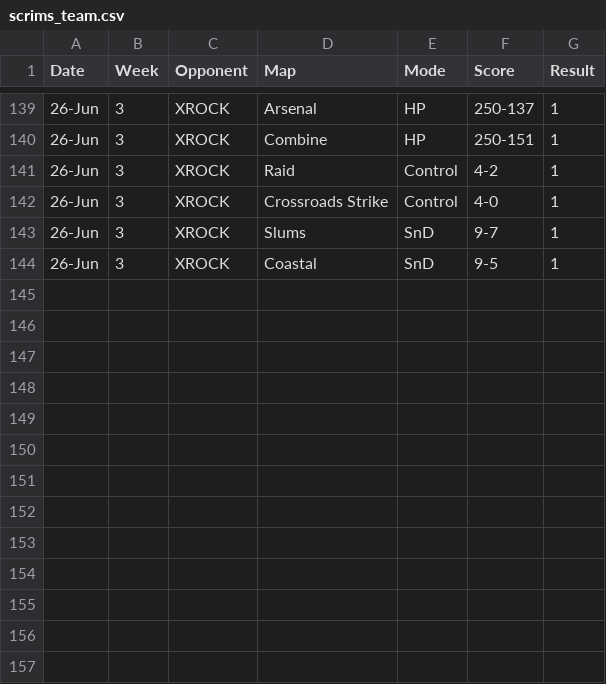
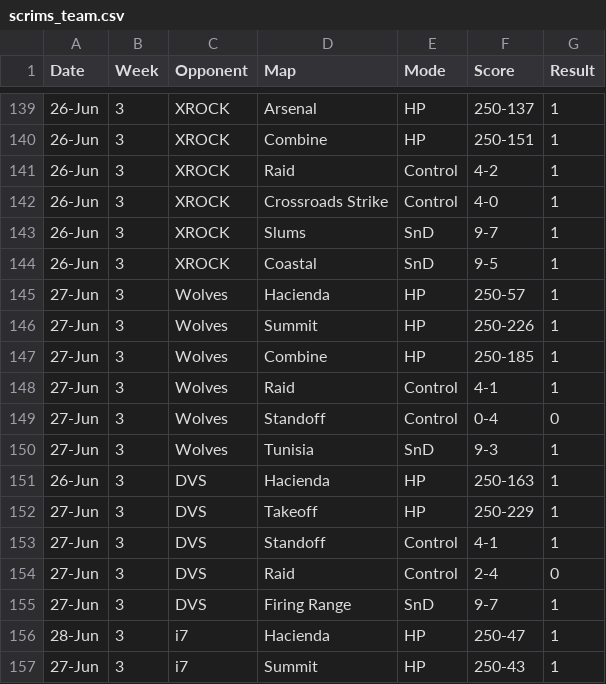
Before and after one commit to anshxl/cdm_stats, a CSV file: data/s2/scrims_team.csv, drawn as a sheet; only a part is shown, gaps mark what is left out; the diff names each change by its address in the sheet, - before the commit and + after, or states it on an @@ line.

Commit message:
scrim data june 28

```diff
--- a/data/s2/scrims_team.csv
+++ b/data/s2/scrims_team.csv
+row 145: 27-Jun | 3 | Wolves | Hacienda | HP | 250-57 | 1
+row 146: 27-Jun | 3 | Wolves | Summit | HP | 250-226 | 1
+row 147: 27-Jun | 3 | Wolves | Combine | HP | 250-185 | 1
+row 148: 27-Jun | 3 | Wolves | Raid | Control | 4-1 | 1
+row 149: 27-Jun | 3 | Wolves | Standoff | Control | 0-4 | 0
+row 150: 27-Jun | 3 | Wolves | Tunisia | SnD | 9-3 | 1
+row 151: 26-Jun | 3 | DVS | Hacienda | HP | 250-163 | 1
+row 152: 27-Jun | 3 | DVS | Takeoff | HP | 250-229 | 1
+row 153: 27-Jun | 3 | DVS | Standoff | Control | 4-1 | 1
+row 154: 27-Jun | 3 | DVS | Raid | Control | 2-4 | 0
+row 155: 27-Jun | 3 | DVS | Firing Range | SnD | 9-7 | 1
+row 156: 28-Jun | 3 | i7 | Hacienda | HP | 250-47 | 1
+row 157: 27-Jun | 3 | i7 | Summit | HP | 250-43 | 1
```
Also changed, not shown: 1 other file.
